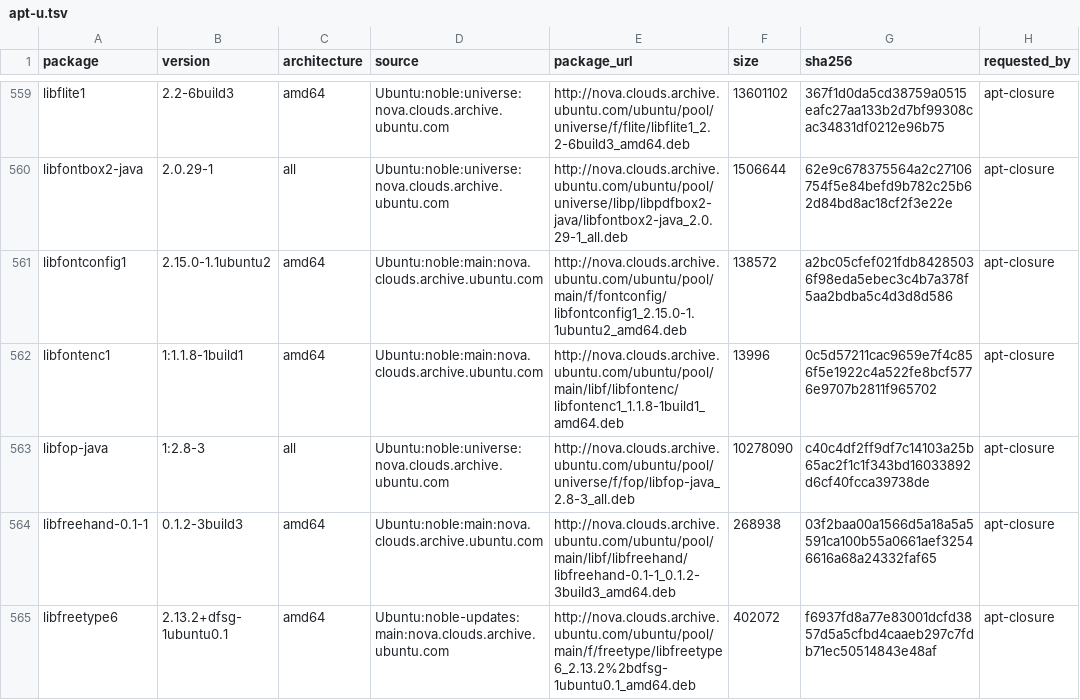
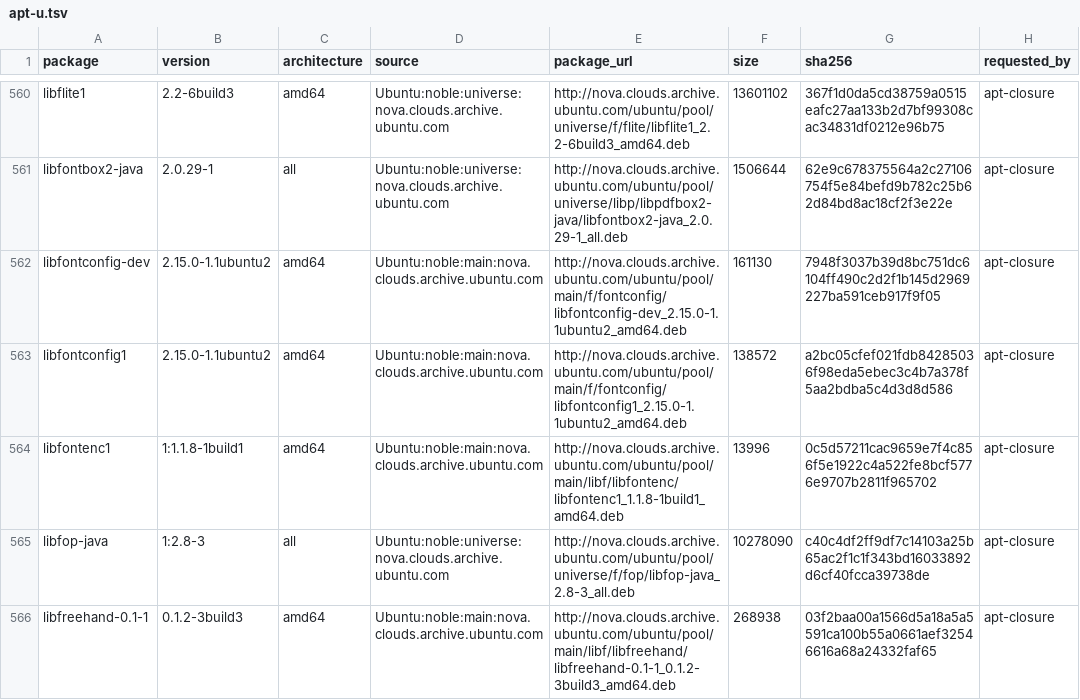
Before and after one commit to StealthEyeLLC/sezu, a TSV file: locks/apt-u.tsv, drawn as a sheet; only a part is shown, gaps mark what is left out; the shorter side is filled out with more unchanged rows; the diff covers the shown part only; the diff names each change by its address in the sheet, - before the commit and + after, or states it on an @@ line.

```diff
--- a/locks/apt-u.tsv
+++ b/locks/apt-u.tsv
+row 562: libfontconfig-dev | 2.15.0-1.1ubuntu2 | amd64 | Ubuntu:noble:main:nova.clouds.archive.ubuntu.com | http://nova.clouds.archive.ubuntu.com/ubuntu/pool/main/f/fontconfig/libfontconfig-dev_2.15.0-1.1ubuntu2_amd64.deb | 161130 | 7948f3037b39d8bc751dc6104ff490c2d2f1b145d2969227ba591ceb917f9f05 | apt-closure
```
Also changed, not shown: 3 added rows elsewhere in this file, 5 other files.
